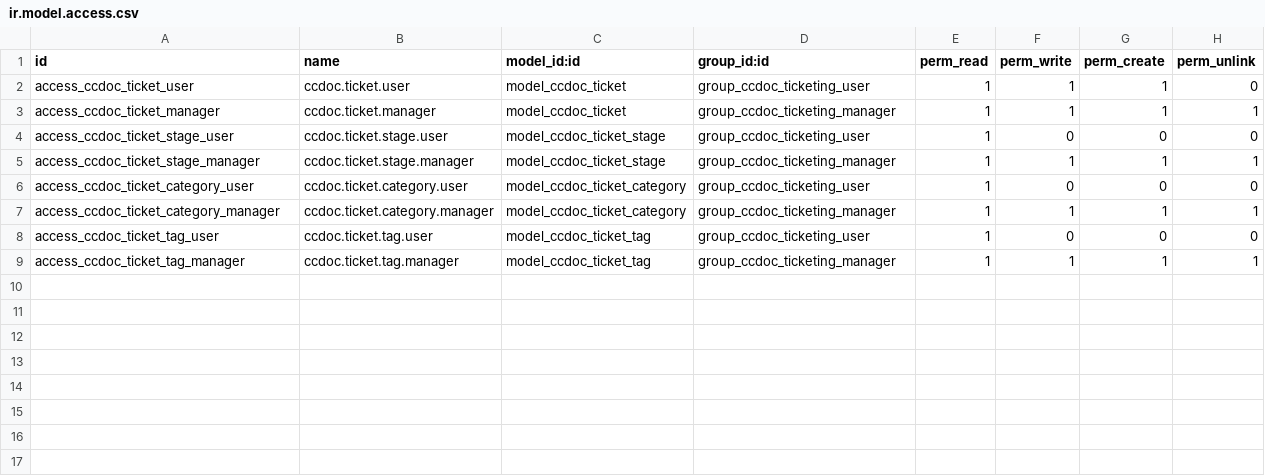
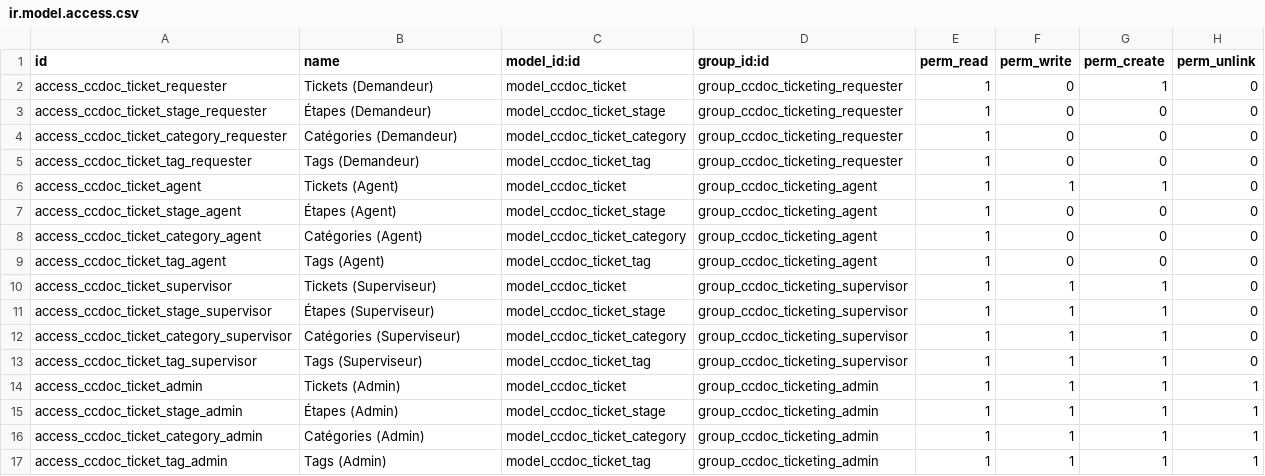
Before and after one commit to ameenah33/odoo_ccdoc, a CSV file: custom_addons/ccdoc_ticketing/security/ir.model.access.csv, drawn as a sheet.

Commit message:
Amélioration complète du module Ticketing

```diff
--- a/custom_addons/ccdoc_ticketing/security/ir.model.access.csv
+++ b/custom_addons/ccdoc_ticketing/security/ir.model.access.csv
@@ -1,9 +1,17 @@
 id,name,model_id:id,group_id:id,perm_read,perm_write,perm_create,perm_unlink
-access_ccdoc_ticket_user,ccdoc.ticket.user,model_ccdoc_ticket,group_ccdoc_ticketing_user,1,1,1,0
-access_ccdoc_ticket_manager,ccdoc.ticket.manager,model_ccdoc_ticket,group_ccdoc_ticketing_manager,1,1,1,1
-access_ccdoc_ticket_stage_user,ccdoc.ticket.stage.user,model_ccdoc_ticket_stage,group_ccdoc_ticketing_user,1,0,0,0
-access_ccdoc_ticket_stage_manager,ccdoc.ticket.stage.manager,model_ccdoc_ticket_stage,group_ccdoc_ticketing_manager,1,1,1,1
-access_ccdoc_ticket_category_user,ccdoc.ticket.category.user,model_ccdoc_ticket_category,group_ccdoc_ticketing_user,1,0,0,0
-access_ccdoc_ticket_category_manager,ccdoc.ticket.category.manager,model_ccdoc_ticket_category,group_ccdoc_ticketing_manager,1,1,1,1
-access_ccdoc_ticket_tag_user,ccdoc.ticket.tag.user,model_ccdoc_ticket_tag,group_ccdoc_ticketing_user,1,0,0,0
-access_ccdoc_ticket_tag_manager,ccdoc.ticket.tag.manager,model_ccdoc_ticket_tag,group_ccdoc_ticketing_manager,1,1,1,1
+access_ccdoc_ticket_requester,Tickets (Demandeur),model_ccdoc_ticket,group_ccdoc_ticketing_requester,1,0,1,0
+access_ccdoc_ticket_stage_requester,Étapes (Demandeur),model_ccdoc_ticket_stage,group_ccdoc_ticketing_requester,1,0,0,0
+access_ccdoc_ticket_category_requester,Catégories (Demandeur),model_ccdoc_ticket_category,group_ccdoc_ticketing_requester,1,0,0,0
+access_ccdoc_ticket_tag_requester,Tags (Demandeur),model_ccdoc_ticket_tag,group_ccdoc_ticketing_requester,1,0,0,0
+access_ccdoc_ticket_agent,Tickets (Agent),model_ccdoc_ticket,group_ccdoc_ticketing_agent,1,1,1,0
+access_ccdoc_ticket_stage_agent,Étapes (Agent),model_ccdoc_ticket_stage,group_ccdoc_ticketing_agent,1,0,0,0
+access_ccdoc_ticket_category_agent,Catégories (Agent),model_ccdoc_ticket_category,group_ccdoc_ticketing_agent,1,0,0,0
+access_ccdoc_ticket_tag_agent,Tags (Agent),model_ccdoc_ticket_tag,group_ccdoc_ticketing_agent,1,0,0,0
+access_ccdoc_ticket_supervisor,Tickets (Superviseur),model_ccdoc_ticket,group_ccdoc_ticketing_supervisor,1,1,1,0
+access_ccdoc_ticket_stage_supervisor,Étapes (Superviseur),model_ccdoc_ticket_stage,group_ccdoc_ticketing_supervisor,1,1,1,0
+access_ccdoc_ticket_category_supervisor,Catégories (Superviseur),model_ccdoc_ticket_category,group_ccdoc_ticketing_supervisor,1,1,1,0
+access_ccdoc_ticket_tag_supervisor,Tags (Superviseur),model_ccdoc_ticket_tag,group_ccdoc_ticketing_supervisor,1,1,1,0
+access_ccdoc_ticket_admin,Tickets (Admin),model_ccdoc_ticket,group_ccdoc_ticketing_admin,1,1,1,1
+access_ccdoc_ticket_stage_admin,Étapes (Admin),model_ccdoc_ticket_stage,group_ccdoc_ticketing_admin,1,1,1,1
+access_ccdoc_ticket_category_admin,Catégories (Admin),model_ccdoc_ticket_category,group_ccdoc_ticketing_admin,1,1,1,1
+access_ccdoc_ticket_tag_admin,Tags (Admin),model_ccdoc_ticket_tag,group_ccdoc_ticketing_admin,1,1,1,1
```
Also changed, not shown: 12 other files.
